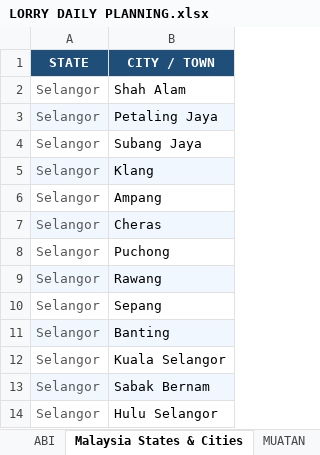
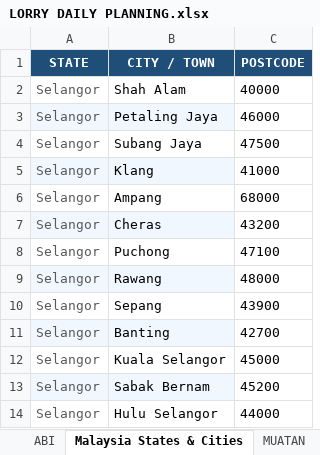
Before and after one commit to AlisonOoi123/DO_bot, an Excel workbook: data/LORRY DAILY PLANNING.xlsx, sheet Malaysia States & Cities, drawn as a sheet; only a part is shown; values as stored, in another font and other column widths than the file's, no borders; the diff names each change by its address in the sheet, - before the commit and + after, or states it on an @@ line.

```diff
--- a/data/LORRY DAILY PLANNING.xlsx (sheet Malaysia States & Cities)
+++ b/data/LORRY DAILY PLANNING.xlsx (sheet Malaysia States & Cities)
+column C (POSTCODE), rows 2-14: 40000 | 46000 | 47500 | 41000 | 68000 | 43200 | 47100 | 48000 | 43900 | 42700 | 45000 | 45200 | 44000
```
Also changed, not shown: sheet MUATAN, sheet VIVIAN ROUTE, sheet ABI ROUTE, other sheet tabs.
